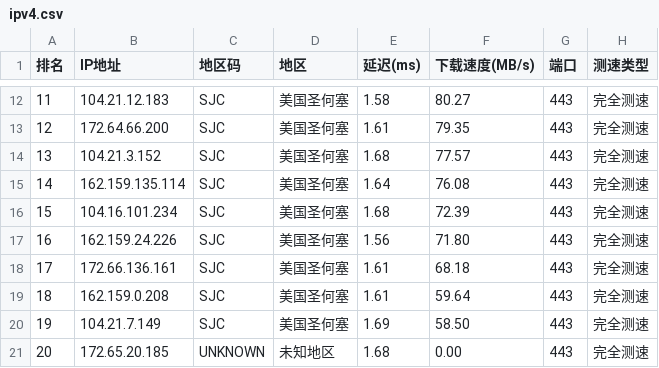
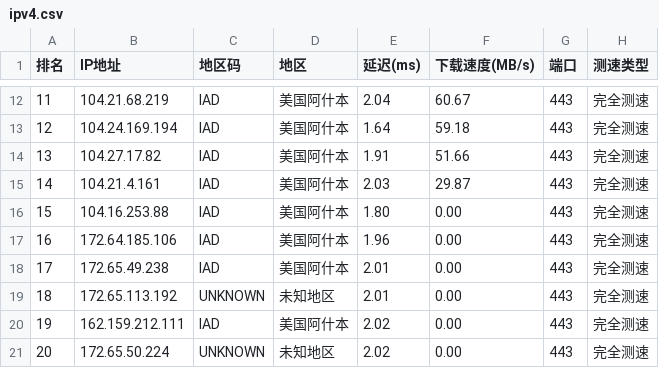
Before and after one commit to ZQ-JACKY/ZQ-CloudFlareScan, a CSV file: ipv4.csv, drawn as a sheet; only a part is shown, gaps mark what is left out; the diff covers the shown part only.

```diff
--- a/ipv4.csv
+++ b/ipv4.csv
@@ -12,10 +12,10 @@
-11,104.21.12.183,SJC,美国圣何塞,1.58,80.27,443,完全测速
-12,172.64.66.200,SJC,美国圣何塞,1.61,79.35,443,完全测速
-13,104.21.3.152,SJC,美国圣何塞,1.68,77.57,443,完全测速
-14,162.159.135.114,SJC,美国圣何塞,1.64,76.08,443,完全测速
-15,104.16.101.234,SJC,美国圣何塞,1.68,72.39,443,完全测速
-16,162.159.24.226,SJC,美国圣何塞,1.56,71.80,443,完全测速
-17,172.66.136.161,SJC,美国圣何塞,1.61,68.18,443,完全测速
-18,162.159.0.208,SJC,美国圣何塞,1.61,59.64,443,完全测速
-19,104.21.7.149,SJC,美国圣何塞,1.69,58.50,443,完全测速
-20,172.65.20.185,UNKNOWN,未知地区,1.68,0.00,443,完全测速
+11,104.21.68.219,IAD,美国阿什本,2.04,60.67,443,完全测速
+12,104.24.169.194,IAD,美国阿什本,1.64,59.18,443,完全测速
+13,104.27.17.82,IAD,美国阿什本,1.91,51.66,443,完全测速
+14,104.21.4.161,IAD,美国阿什本,2.03,29.87,443,完全测速
+15,104.16.253.88,IAD,美国阿什本,1.80,0.00,443,完全测速
+16,172.64.185.106,IAD,美国阿什本,1.96,0.00,443,完全测速
+17,172.65.49.238,IAD,美国阿什本,2.01,0.00,443,完全测速
+18,172.65.113.192,UNKNOWN,未知地区,2.01,0.00,443,完全测速
+19,162.159.212.111,IAD,美国阿什本,2.02,0.00,443,完全测速
+20,172.65.50.224,UNKNOWN,未知地区,2.02,0.00,443,完全测速
```
Also changed, not shown: 50 edited cells elsewhere in this file.
